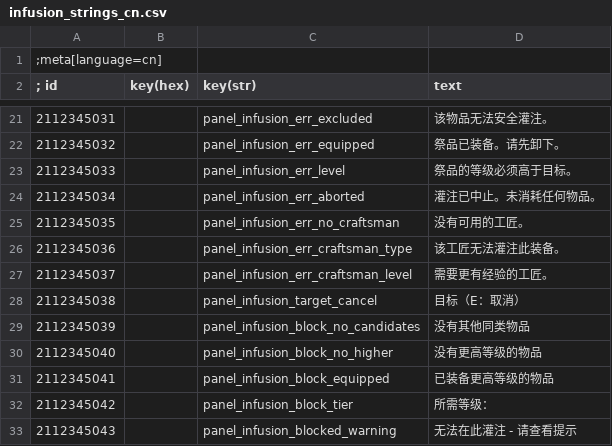
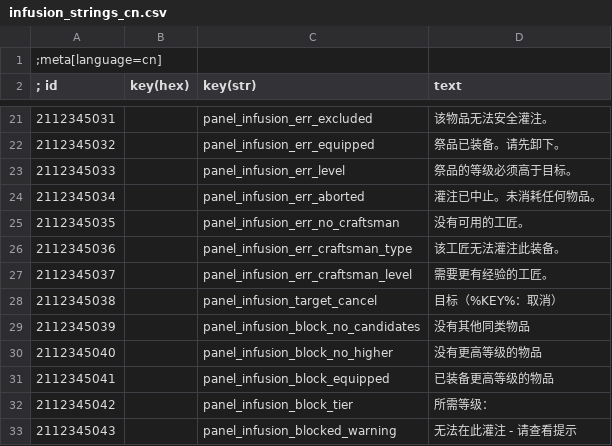
Before and after one commit to bennischober/witcher3-infusion, a CSV file: tools/strings-sources/infusion_strings_cn.csv, drawn as a sheet; only a part is shown, gaps mark what is left out.

```diff
--- a/tools/strings-sources/infusion_strings_cn.csv
+++ b/tools/strings-sources/infusion_strings_cn.csv
@@ -27,3 +27,3 @@
 2112345037||panel_infusion_err_craftsman_level|需要更有经验的工匠。
-2112345038||panel_infusion_target_cancel|目标（E：取消）
+2112345038||panel_infusion_target_cancel|目标（%KEY%：取消）
 2112345039||panel_infusion_block_no_candidates|没有其他同类物品
```
Also changed, not shown: tools/strings-sources/infusion_strings_ar.csv, tools/strings-sources/infusion_strings_br.csv, 37 other files.
